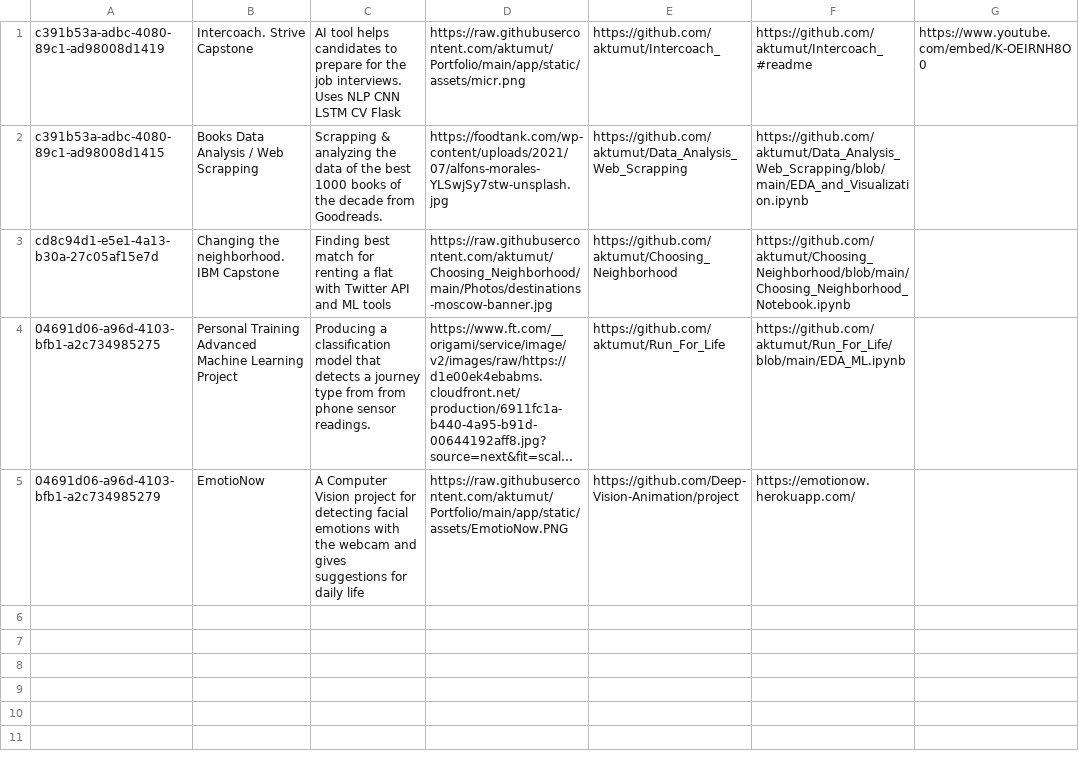
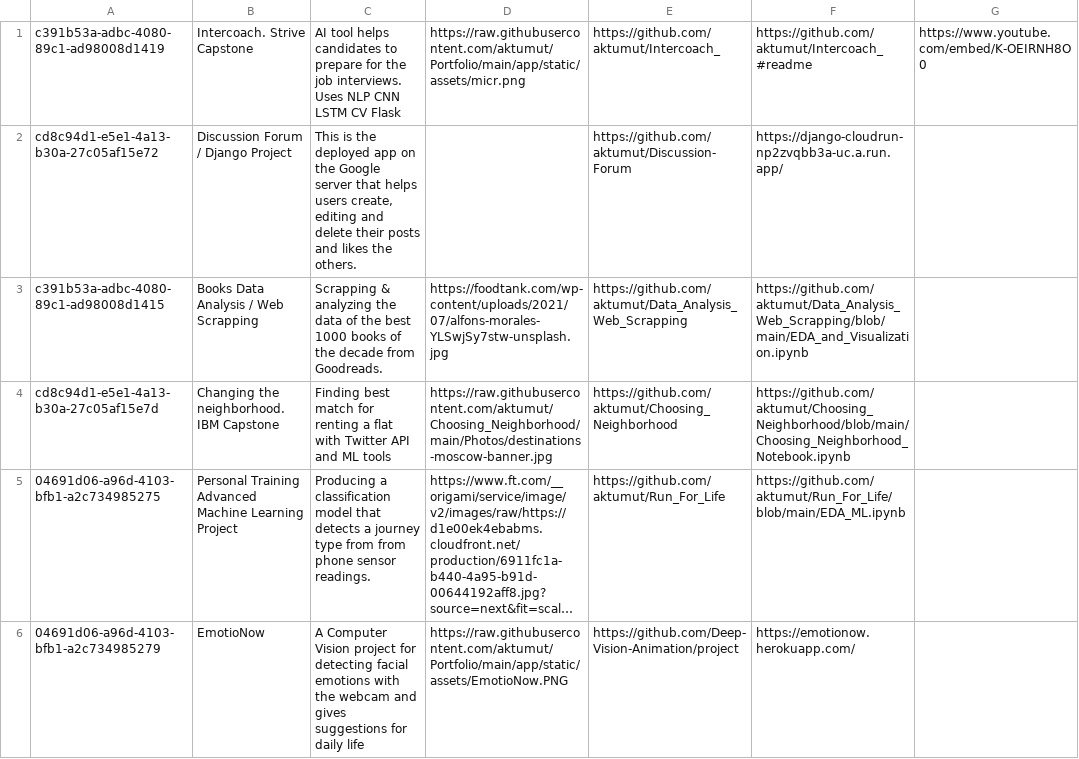
Before and after one commit to aktumut/Portfolio, a CSV file: app/util/db.csv, drawn as a sheet; long unchanged cells end in ….

```diff
--- a/app/util/db.csv
+++ b/app/util/db.csv
@@ -1,2 +1,3 @@
 c391b53a-adbc-4080-89c1-ad98008d1419,Intercoach. Strive Capstone,AI tool helps candidates to prepare for the job interviews. Uses NLP CNN LSTM CV Flask,https://raw.githubusercontent.com/aktumut/Portfolio/main/app/static/assets/micr.png,https://github.com/aktumut/Intercoach_,https://github.com/aktumut/Intercoach_#readme,https://www.youtube.com/embed/K-OEIRNH8O0
+cd8c94d1-e5e1-4a13-b30a-27c05af15e72,Discussion Forum / Django Project,"This is the deployed app on the Google server that helps users create, editing and delete their posts and likes the others.",,https://github.com/aktumut/Discussion-Forum,https://django-cloudrun-np2zvqbb3a-uc.a.run.app/,
 c391b53a-adbc-4080-89c1-ad98008d1415,Books Data Analysis / Web Scrapping,Scrapping & analyzing the data of the best 1000 books of the decade  from Goodreads.,https://foodtank.com/wp-content/uploads/2021/07/alfons-morales-YLSwjSy7stw-unsplash.jpg,https://github.com/aktumut/Data_Analysis_Web_Scrapping,https://github.com/aktumut/Data_Analysis_Web_Scrapping/blob/main/EDA_and_Visualization.ipynb,
```
Also changed, not shown: 1 other file.
